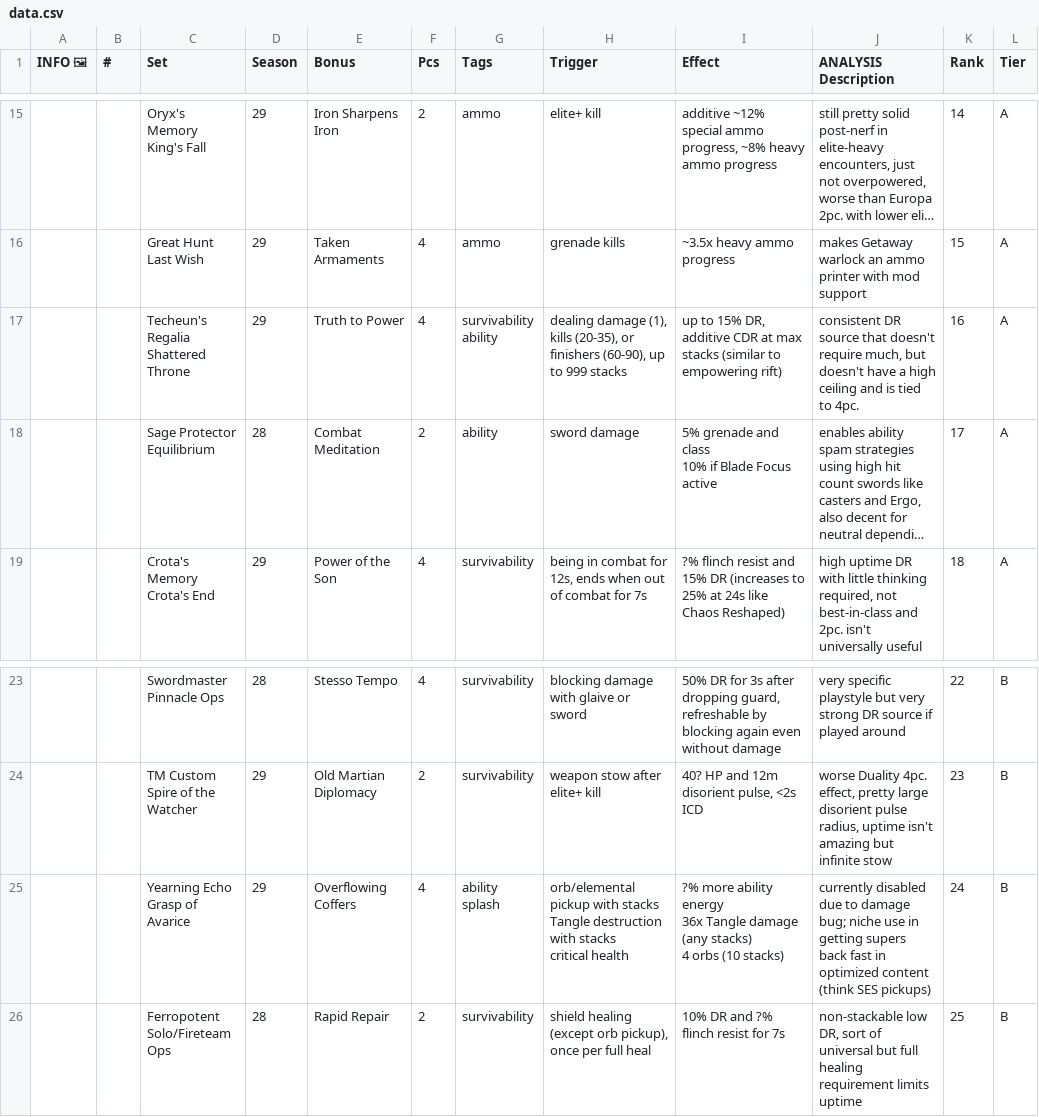
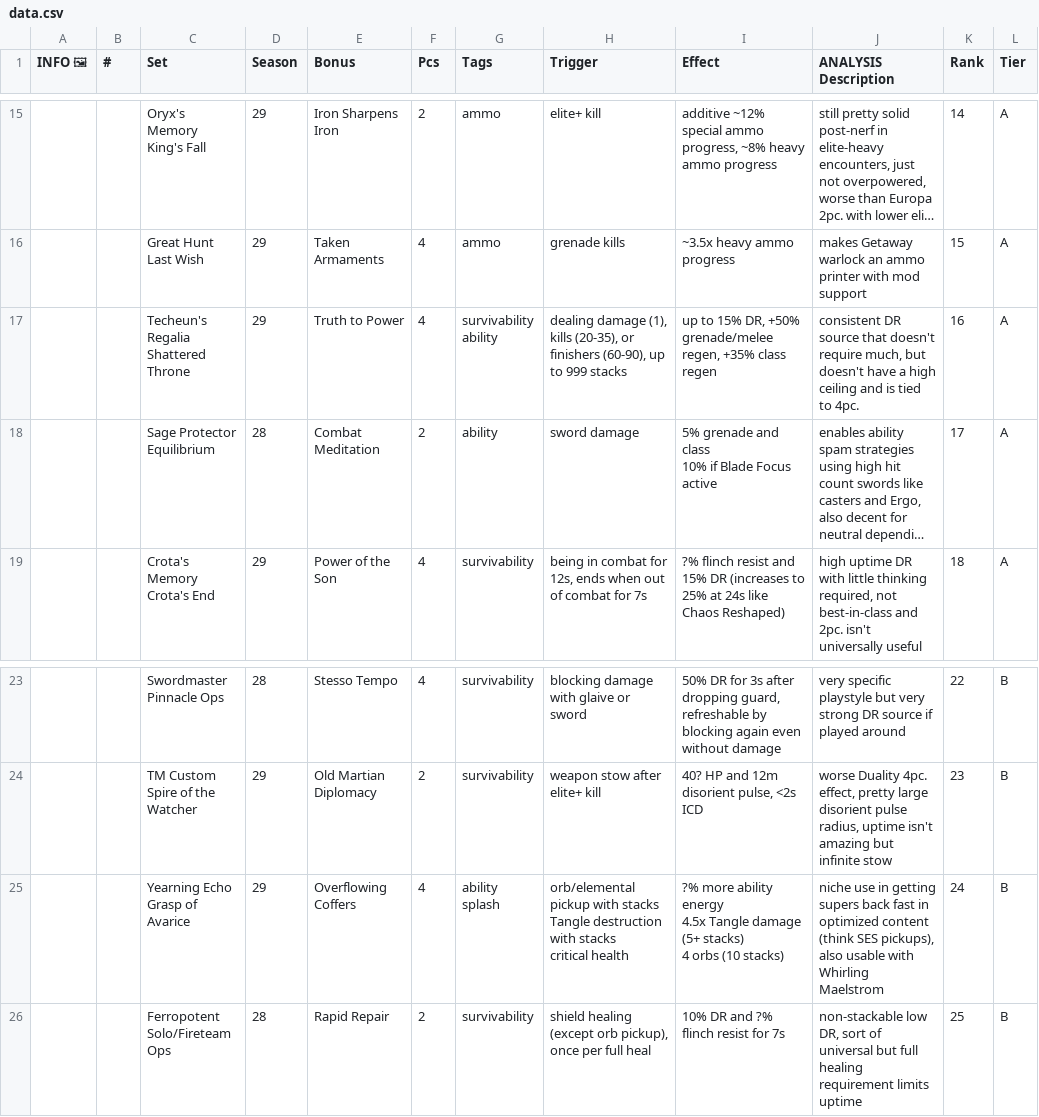
Before and after one commit to Revadike/d2armorwishlist, a CSV file: data.csv, drawn as a sheet; only a part is shown, gaps mark what is left out; long unchanged cells end in …; ↵ is a line break in a cell; the diff names each change by its address in the sheet, - before the commit and + after, or states it on an @@ line.

```diff
--- a/data.csv
+++ b/data.csv
-I17 (Effect): …15% DR, additive CDR at max stacks (similar to empowering rift)
+I17 (Effect): …15% DR, +50% grenade/melee regen, +35% class regen
-I25 (Effect): …ability energy ↵ 36x Tangle damage (any stacks) ↵ 4…
+I25 (Effect): …ability energy ↵ 4.5x Tangle damage (5+ stacks) ↵ 4…
-J25 (ANALYSIS Description): currently disabled due to damage bug; niche use in getting supers back fast in optimized content (think SES pickups)
+J25 (ANALYSIS Description): niche use in getting supers back fast in optimized content (think SES pickups), also usable with Whirling Maelstrom
```
